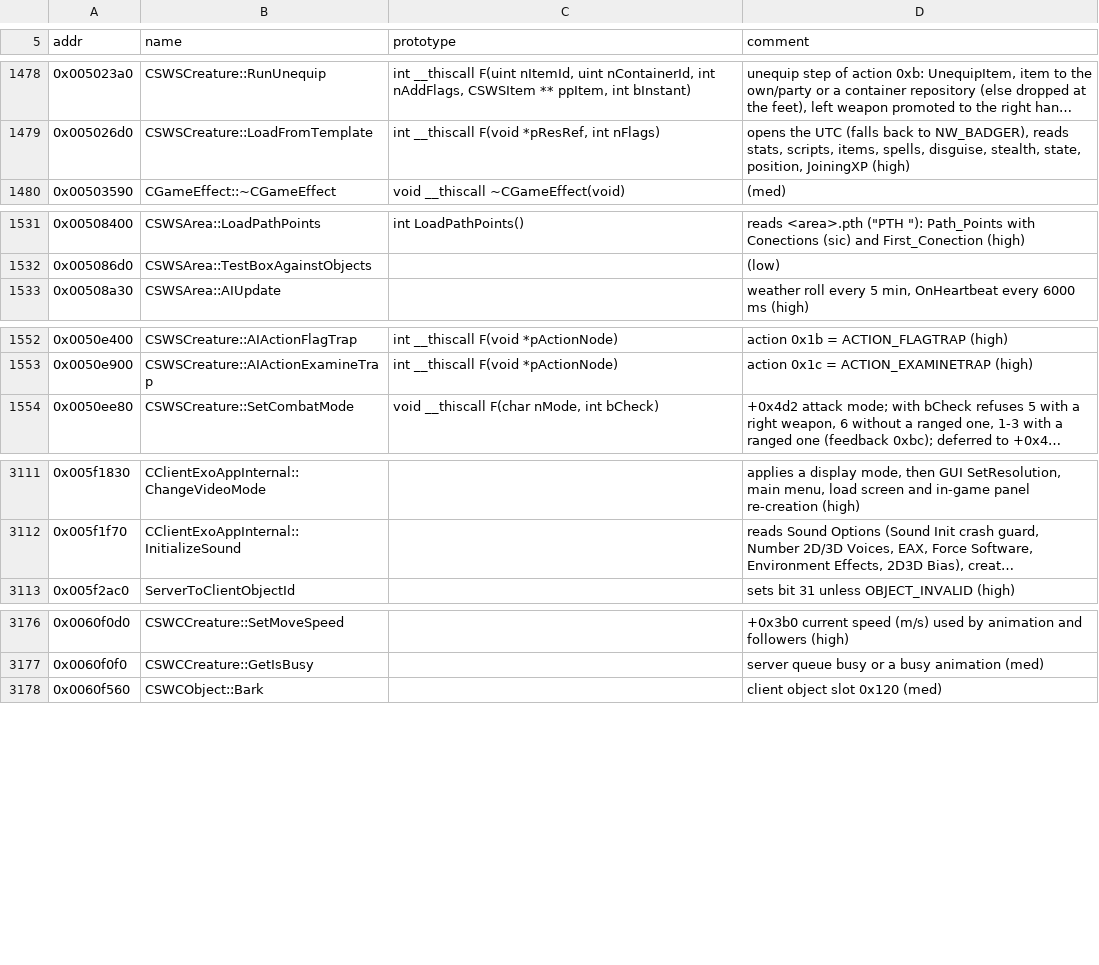
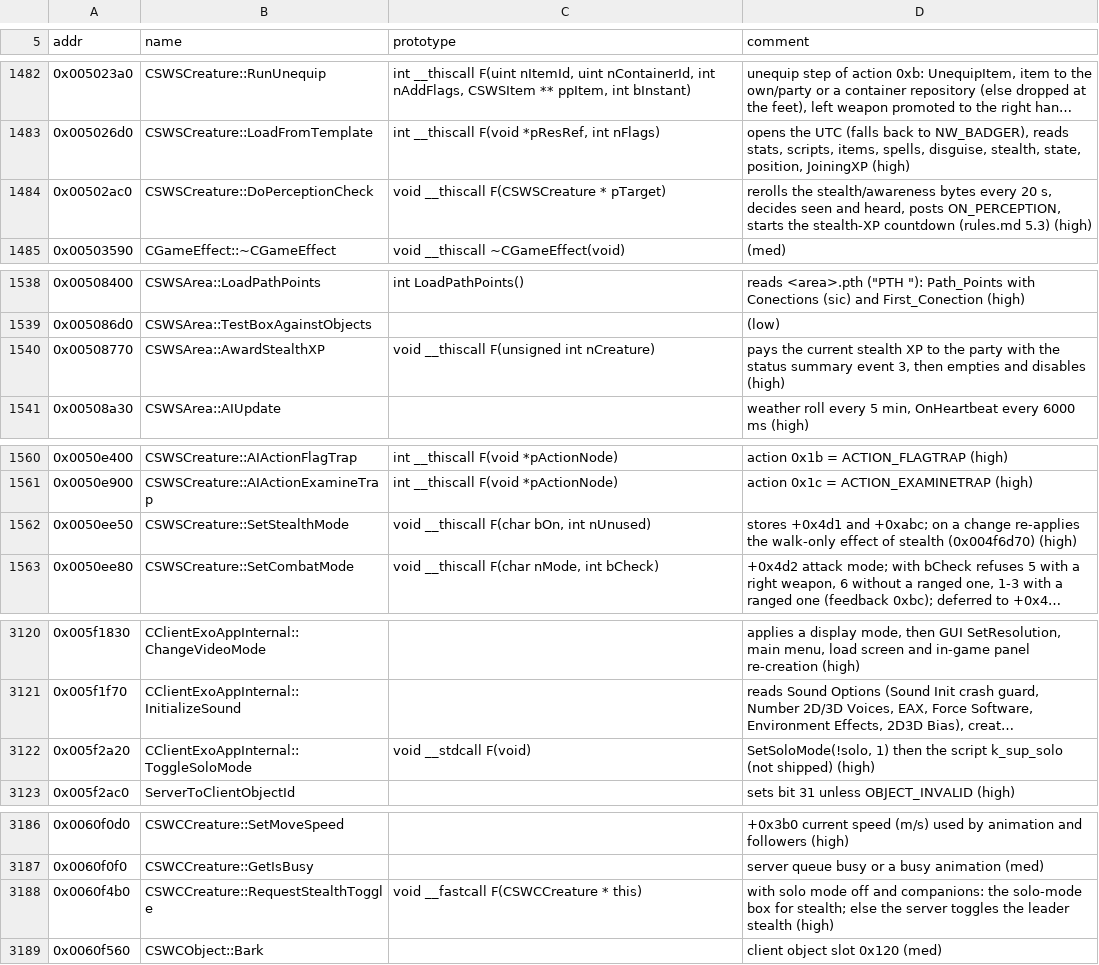
Before and after one commit to Zeejfps/zlang, a TSV file: kotor/docs/re/names.tsv, drawn as a sheet; only a part is shown, gaps mark what is left out; long unchanged cells end in …; the diff covers the shown part only; the diff names each change by its address in the sheet, - before the commit and + after, or states it on an @@ line.

```diff
--- a/kotor/docs/re/names.tsv
+++ b/kotor/docs/re/names.tsv
+row 1484: 0x00502ac0 | CSWSCreature::DoPerceptionCheck | void __thiscall F(CSWSCreature * pTarget) | rerolls the stealth/awareness bytes every 20 s, decides seen and heard, posts ON_PERCEPTION, starts the stealth-XP countdown (rules.md 5.3) (high)
+row 1540: 0x00508770 | CSWSArea::AwardStealthXP | void __thiscall F(unsigned int nCreature) | pays the current stealth XP to the party with the status summary event 3, then empties and disables (high)
+row 1562: 0x0050ee50 | CSWSCreature::SetStealthMode | void __thiscall F(char bOn, int nUnused) | stores +0x4d1 and +0xabc; on a change re-applies the walk-only effect of stealth (0x004f6d70) (high)
+row 3122: 0x005f2a20 | CClientExoAppInternal::ToggleSoloMode | void __stdcall F(void) | SetSoloMode(!solo, 1) then the script k_sup_solo (not shipped) (high)
+row 3188: 0x0060f4b0 | CSWCCreature::RequestStealthToggle | void __fastcall F(CSWCCreature * this) | with solo mode off and companions: the solo-mode box for stealth; else the server toggles the leader stealth (high)
```
Also changed, not shown: 9 added rows and 2 edited cells elsewhere in this file, 11 other files.
